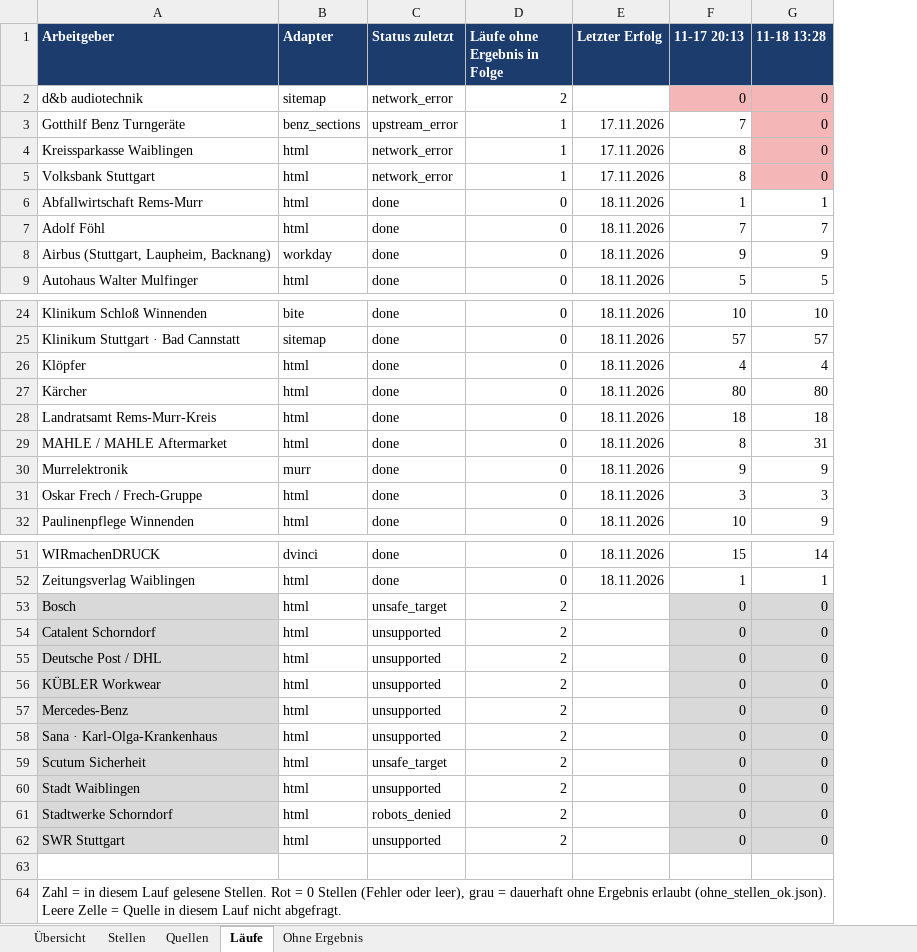
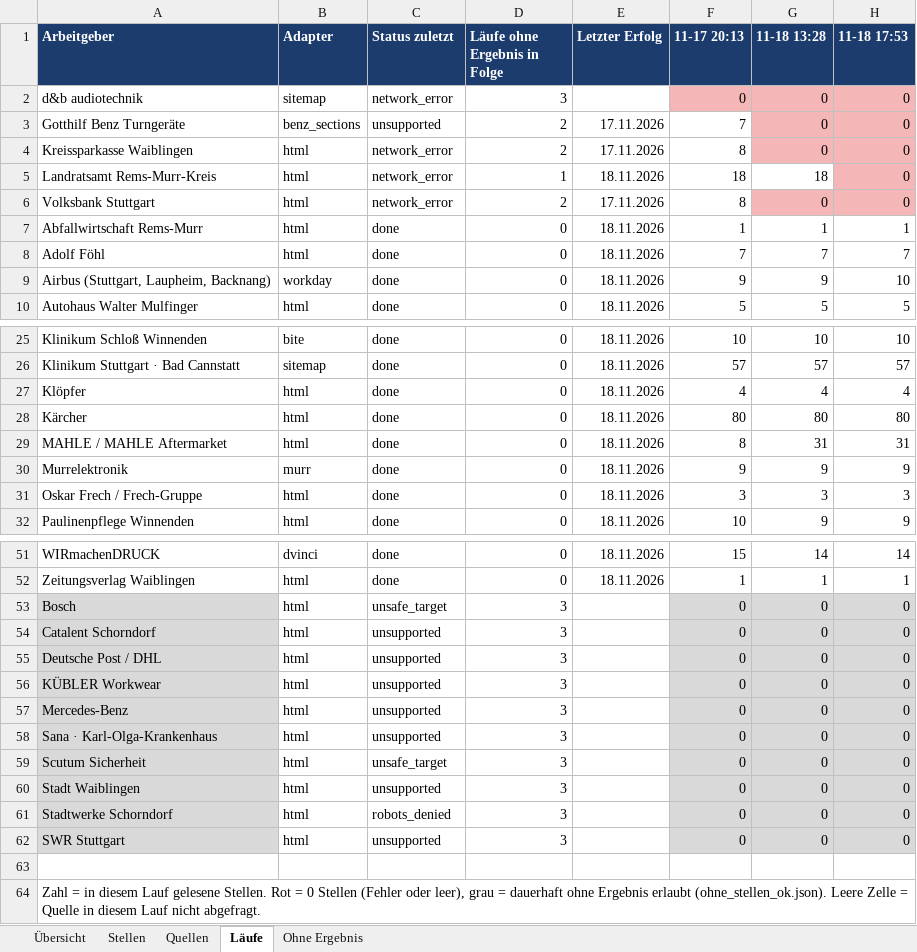
Before and after one commit to Penetrationpasi-hub/ScrapJobs, an Excel workbook: stellen.xlsx, sheet Läufe, drawn as a sheet; only a part is shown, gaps mark what is left out; values as stored, in another font and other column widths than the file's, no borders; removed rows and columns are numbered as before the commit, all else as after; the diff names each change by its address in the sheet, - before the commit and + after, or states it on an @@ line.

```diff
--- a/stellen.xlsx (sheet Läufe)
+++ b/stellen.xlsx (sheet Läufe)
+column H (11-18 17:53), rows 2-4: all 0; rows 6-10: 0 | 1 | 7 | 10 | 5; rows 25-32: 10 | 57 | 4 | 80 | 31 | 9 | 3 | 9; rows 51-62: 14 | 1 | 0 | 0 | 0 | 0 | 0 | 0 | 0 | 0 | 0 | 0
-D2 (Läufe ohne Ergebnis in Folge): 2
+D2 (Läufe ohne Ergebnis in Folge): 3
-C3 (Status zuletzt): upstream_error
+C3 (Status zuletzt): unsupported
-D3:D4 (Läufe ohne Ergebnis in Folge): 1
+D3:D4 (Läufe ohne Ergebnis in Folge): 2
+row 5: Landratsamt Rems-Murr-Kreis | html | network_error | 1 | 18.11.2026 | 18 | 18 | 0
-D6 (Läufe ohne Ergebnis in Folge): 1
+D6 (Läufe ohne Ergebnis in Folge): 2
-row 28: Landratsamt Rems-Murr-Kreis | html | done | 0 | 18.11.2026 | 18 | 18
-D53:D62 (Läufe ohne Ergebnis in Folge): 2
+D53:D62 (Läufe ohne Ergebnis in Folge): 3
```
Also changed, not shown: sheet Stellen, sheet Ohne Ergebnis, sheet Quellen, sheet Übersicht, 3 other files.
